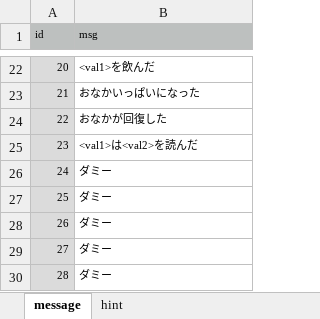
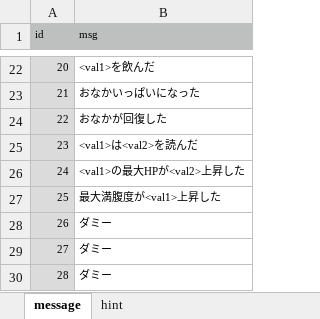
Before and after one commit to syun77/FlixelRL, an Excel workbook: docs/message.xlsx, sheet message, drawn as a sheet; only a part is shown, gaps mark what is left out; values as stored, in another font and other column widths than the file's, no borders; the diff names each change by its address in the sheet, - before the commit and + after, or states it on an @@ line.

```diff
--- a/docs/message.xlsx (sheet message)
+++ b/docs/message.xlsx (sheet message)
-B26 (msg): ダミー
+B26 (msg): <val1>の最大HPが<val2>上昇した
-B27 (msg): ダミー
+B27 (msg): 最大満腹度が<val1>上昇した
```
Also changed, not shown: docs/item.xlsx, 8 other files.
